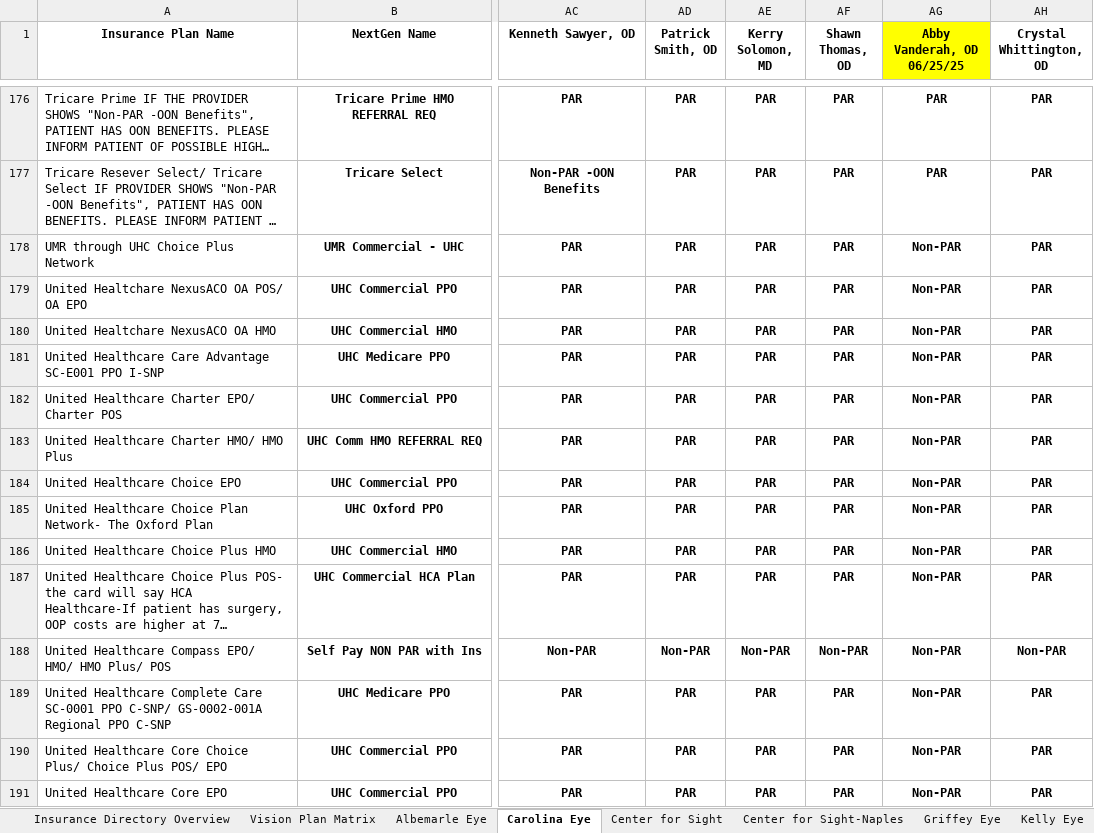
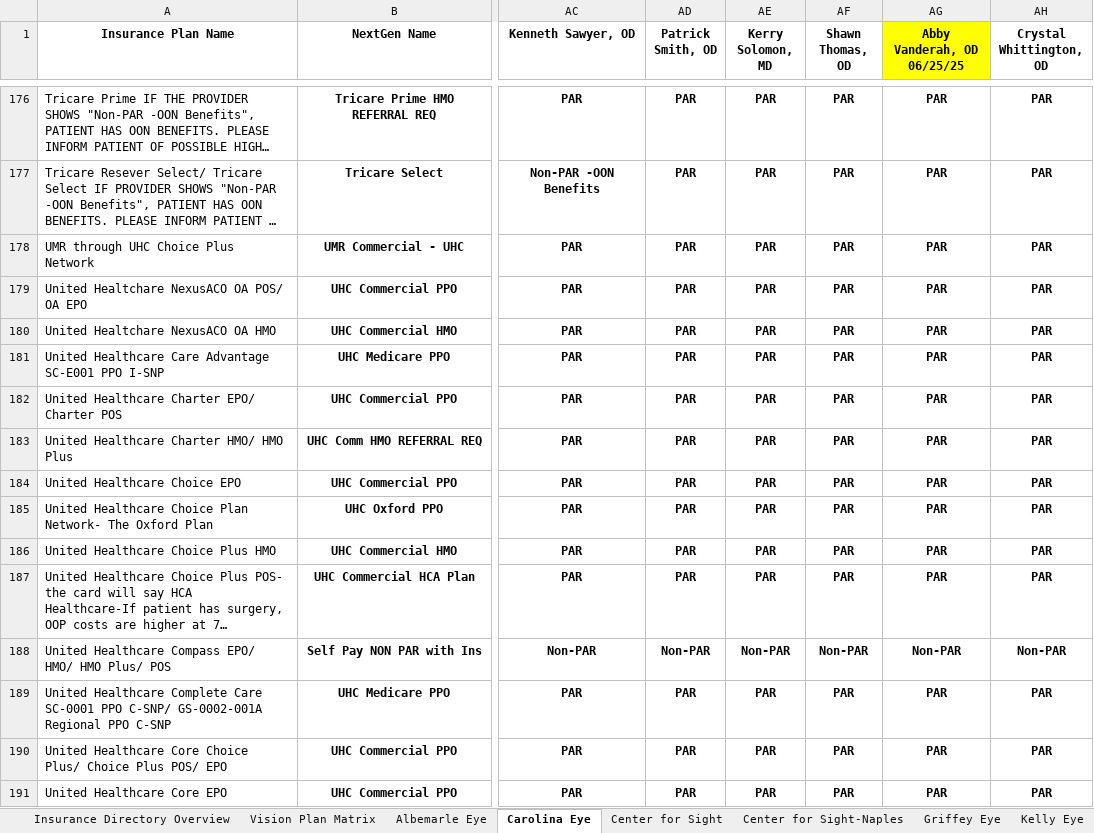
Before and after one commit to wak1616/PAC, an Excel workbook: US Eye Insurance Guide.xlsx, sheet Carolina Eye, drawn as a sheet; only a part is shown, gaps mark what is left out; long unchanged cells end in …; values as stored, in another font and other column widths than the file's, no borders; conditional formats not drawn; the diff covers the shown part only; the diff names each change by its address in the sheet, - before the commit and + after, or states it on an @@ line.

Commit message:
Add files via upload

```diff
--- a/US Eye Insurance Guide.xlsx (sheet Carolina Eye)
+++ b/US Eye Insurance Guide.xlsx (sheet Carolina Eye)
-AG178:AG187 (Abby Vanderah, OD 06/25/25): Non-PAR
+AG178:AG187 (Abby Vanderah, OD 06/25/25): PAR
-AG189:AG191 (Abby Vanderah, OD 06/25/25): Non-PAR
+AG189:AG191 (Abby Vanderah, OD 06/25/25): PAR
```
Also changed, not shown: 20 edited cells elsewhere in this sheet, sheet Lake Eye, sheet Center for Sight.
